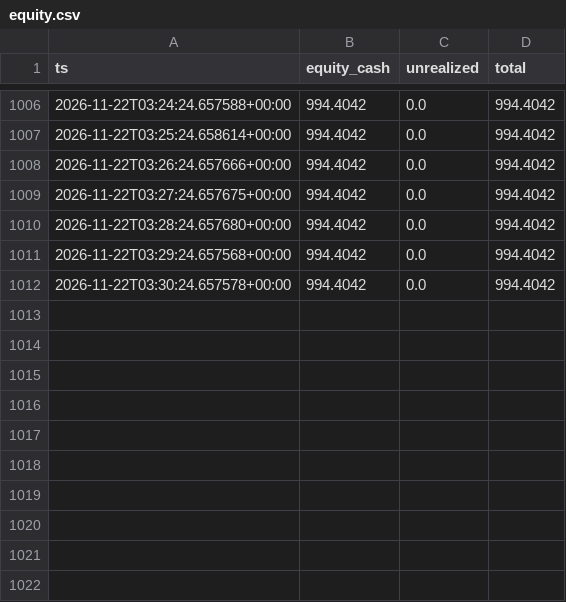
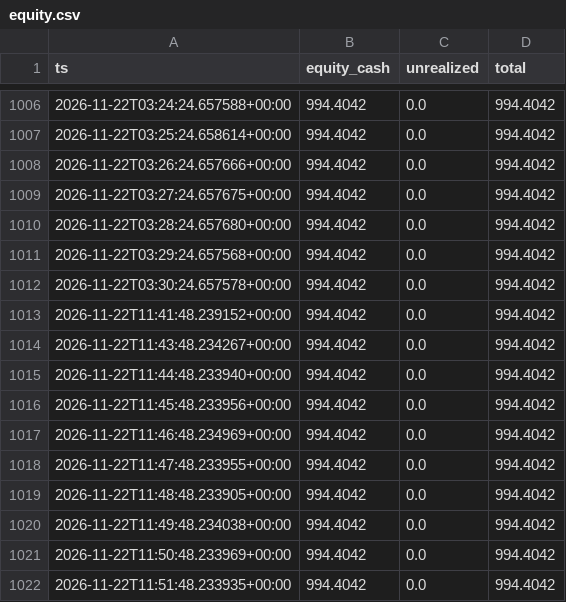
Before and after one commit to muhammadekonugroho4-spec/MEME-COIN-RADAR, a CSV file: data/portfolio/equity.csv, drawn as a sheet; only a part is shown, gaps mark what is left out.

```diff
--- a/data/portfolio/equity.csv
+++ b/data/portfolio/equity.csv
@@ -1012 +1012,11 @@ ts,equity_cash,unrealized,total
 2026-11-22T03:30:24.657578+00:00,994.4042,0.0,994.4042
+2026-11-22T11:41:48.239152+00:00,994.4042,0.0,994.4042
+2026-11-22T11:43:48.234267+00:00,994.4042,0.0,994.4042
+2026-11-22T11:44:48.233940+00:00,994.4042,0.0,994.4042
+2026-11-22T11:45:48.233956+00:00,994.4042,0.0,994.4042
+2026-11-22T11:46:48.234969+00:00,994.4042,0.0,994.4042
+2026-11-22T11:47:48.233955+00:00,994.4042,0.0,994.4042
+2026-11-22T11:48:48.233905+00:00,994.4042,0.0,994.4042
+2026-11-22T11:49:48.234038+00:00,994.4042,0.0,994.4042
+2026-11-22T11:50:48.233969+00:00,994.4042,0.0,994.4042
+2026-11-22T11:51:48.233935+00:00,994.4042,0.0,994.4042
```
Also changed, not shown: 1 other file.
